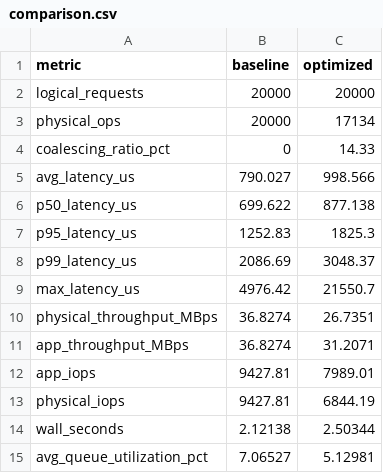
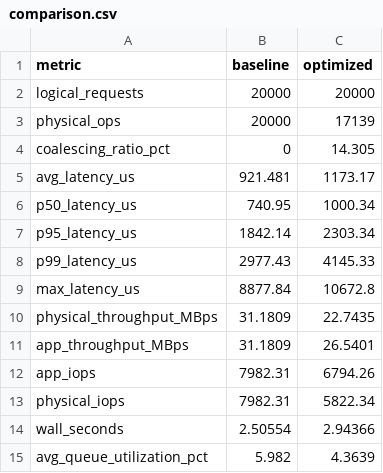
Before and after one commit to Priyanshu9994/nvme_wt_sim, a CSV file: results/comparison.csv, drawn as a sheet.

```diff
--- a/results/comparison.csv
+++ b/results/comparison.csv
@@ -2,14 +2,14 @@ metric,baseline,optimized
 logical_requests,20000,20000
-physical_ops,20000,17134
-coalescing_ratio_pct,0,14.33
-avg_latency_us,790.027,998.566
-p50_latency_us,699.622,877.138
-p95_latency_us,1252.83,1825.3
-p99_latency_us,2086.69,3048.37
-max_latency_us,4976.42,21550.7
-physical_throughput_MBps,36.8274,26.7351
-app_throughput_MBps,36.8274,31.2071
-app_iops,9427.81,7989.01
-physical_iops,9427.81,6844.19
-wall_seconds,2.12138,2.50344
-avg_queue_utilization_pct,7.06527,5.12981
+physical_ops,20000,17139
+coalescing_ratio_pct,0,14.305
+avg_latency_us,921.481,1173.17
+p50_latency_us,740.95,1000.34
+p95_latency_us,1842.14,2303.34
+p99_latency_us,2977.43,4145.33
+max_latency_us,8877.84,10672.8
+physical_throughput_MBps,31.1809,22.7435
+app_throughput_MBps,31.1809,26.5401
+app_iops,7982.31,6794.26
+physical_iops,7982.31,5822.34
+wall_seconds,2.50554,2.94366
+avg_queue_utilization_pct,5.982,4.3639
```
Also changed, not shown: 5 other files.
